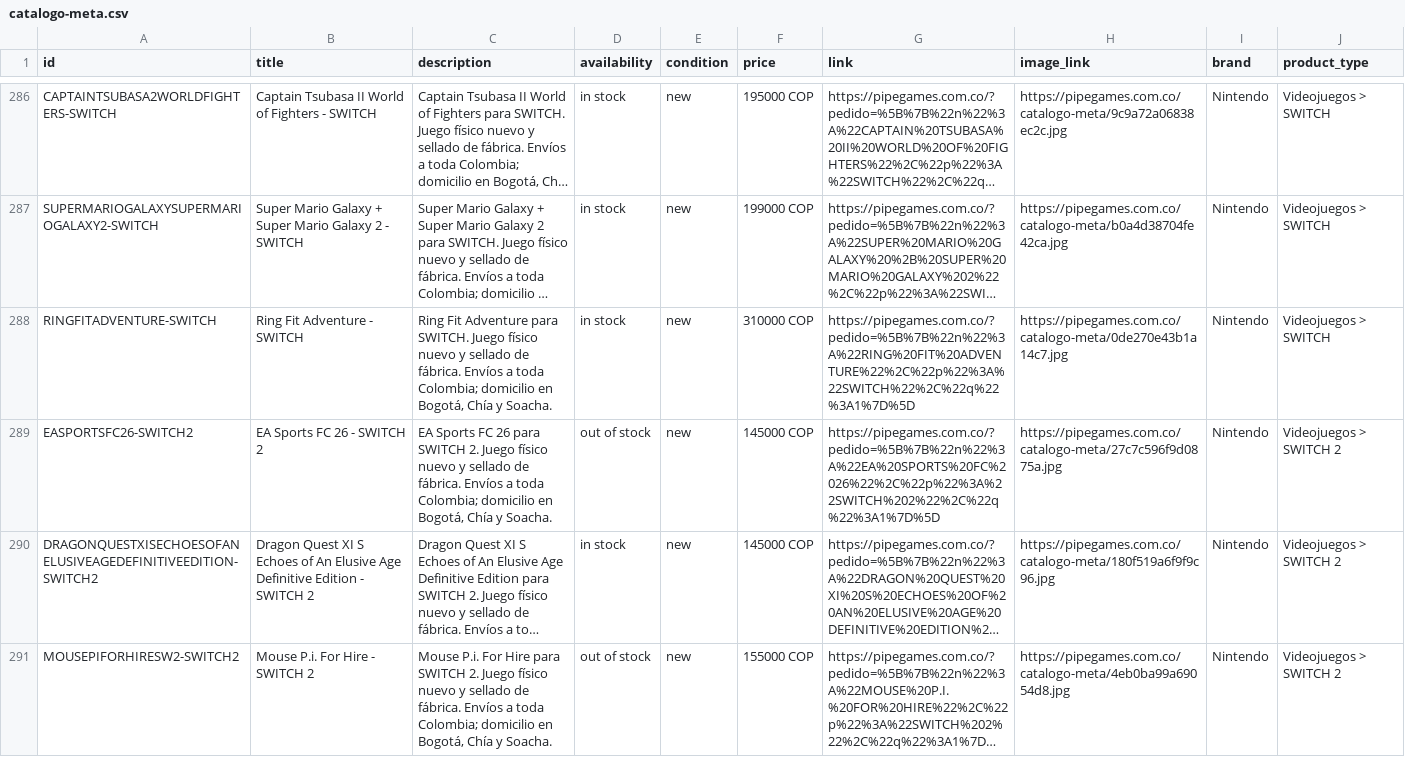
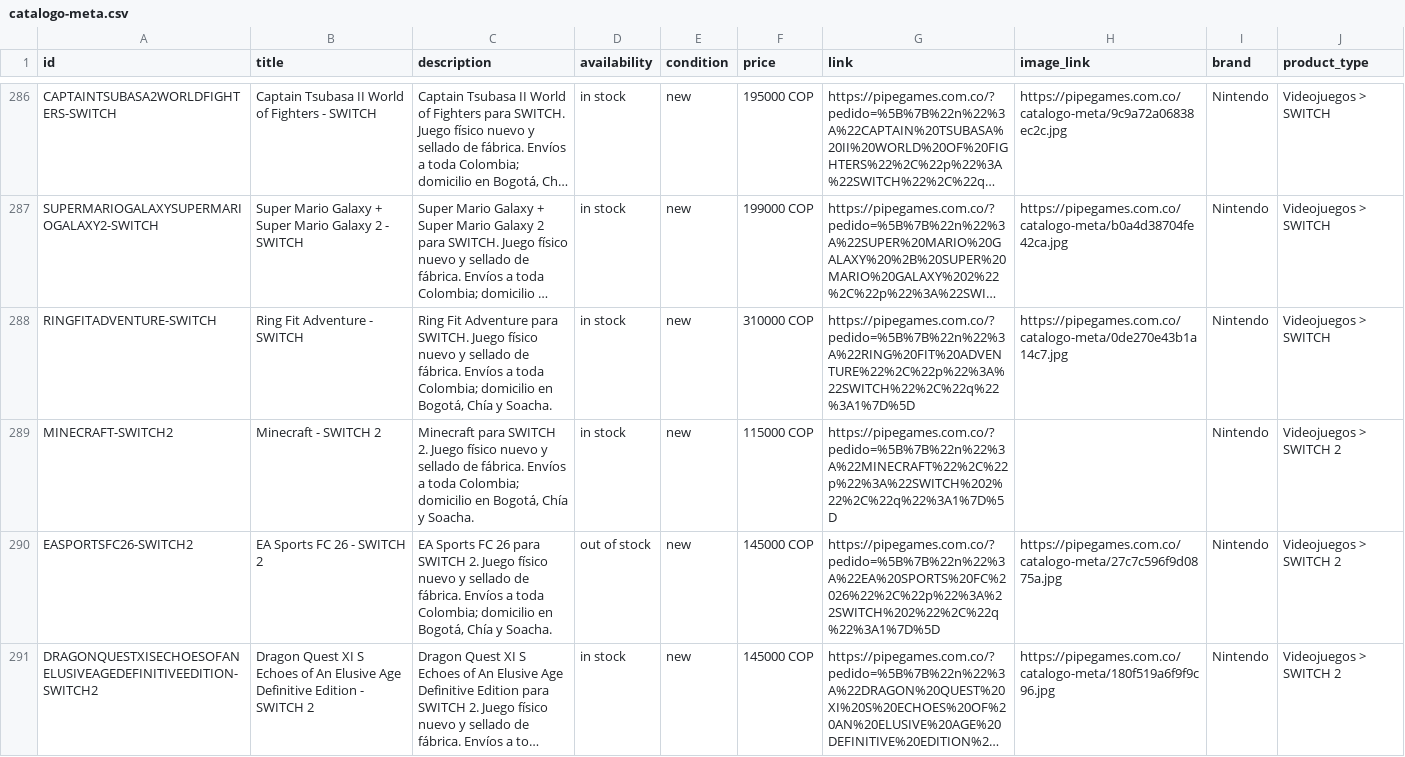
Before and after one commit to pipegamess/Pipe-Games, a CSV file: catalogo-meta.csv, drawn as a sheet; only a part is shown, gaps mark what is left out; the shorter side is filled out with more unchanged rows; long unchanged cells end in …; the diff names each change by its address in the sheet, - before the commit and + after, or states it on an @@ line.

```diff
--- a/catalogo-meta.csv
+++ b/catalogo-meta.csv
+row 289: MINECRAFT-SWITCH2 | Minecraft - SWITCH 2 | Minecraft para SWITCH 2. Juego físico nuevo y sellado de fábrica. Envíos a toda Colombia; domicilio en Bogotá, Chía y Soacha. | in stock | new | 115000 COP | https://pipegames.com.co/?pedido=%5B%7B%22n%22%3A%22MINECRAFT%22%2C%22p%22%3A%22SWITCH%202%22%2C%22q%22%3A1%7D%5D |  | Nintendo | Videojuegos > SWITCH 2
```
Also changed, not shown: 2 other files.
